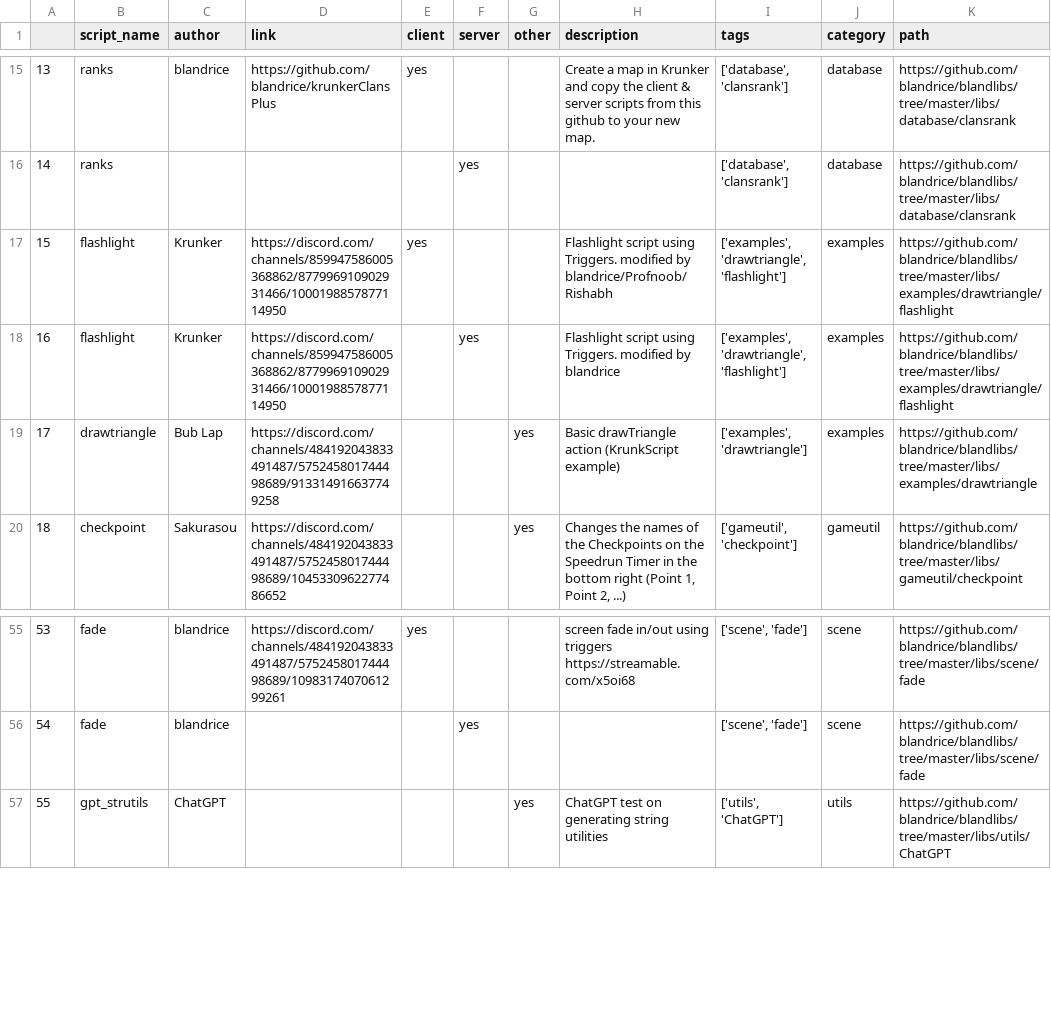
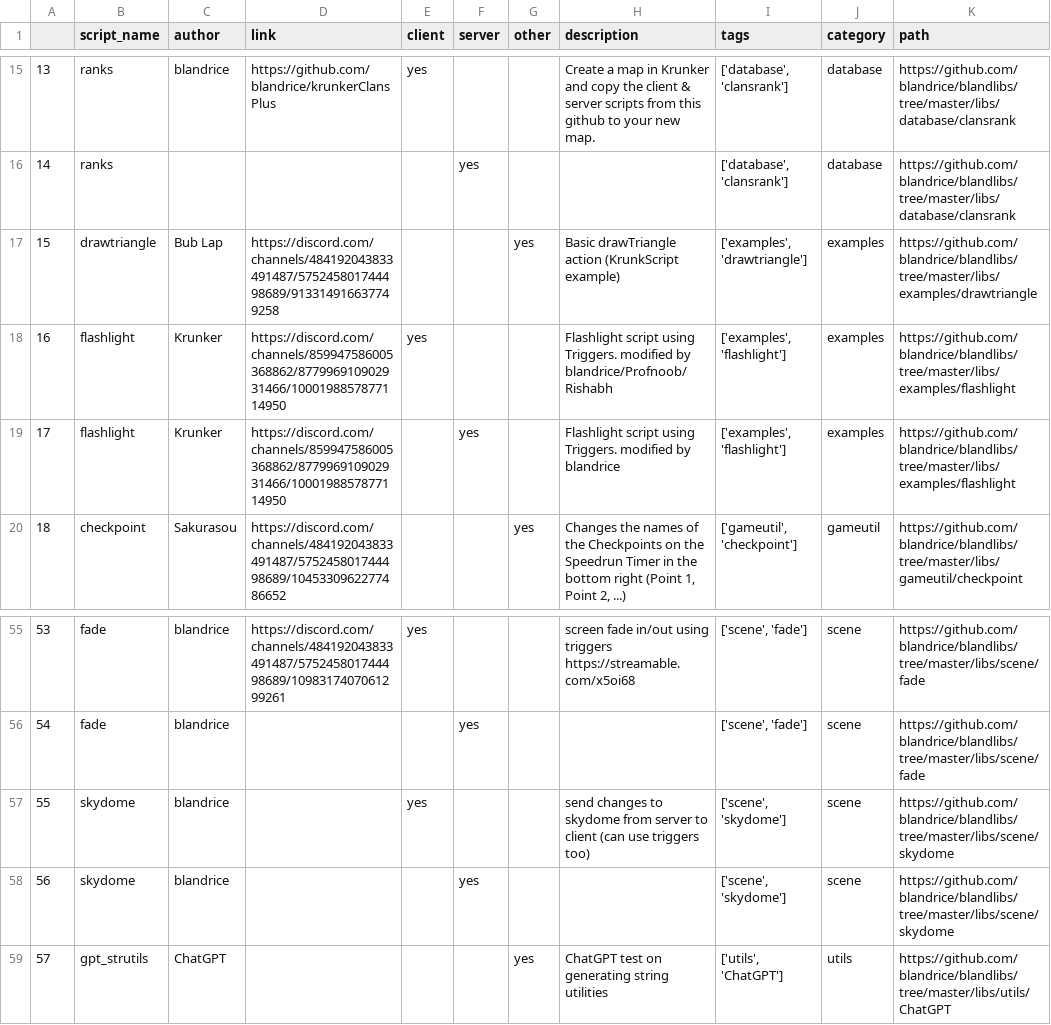
Before and after one commit to blandrice/blandlibs, a CSV file: docs/table.csv, drawn as a sheet; only a part is shown, gaps mark what is left out; removed rows and columns are numbered as before the commit, all else as after; the diff names each change by its address in the sheet, - before the commit and + after, or states it on an @@ line.

Commit message:
add skydome change

```diff
--- a/docs/table.csv
+++ b/docs/table.csv
-row 17: 15 | flashlight | Krunker | https://discord.com/channels/859947586005368862/877996910902931466/1000198857877114950 | yes |  |  | Flashlight script using Triggers. modified by blandrice/Profnoob/Rishabh | ['examples', 'drawtriangle', 'flashlight'] | examples | https://github.com/blandrice/blandlibs/tree/master/libs/examples/drawtriangle/flashlight
-row 18: 16 | flashlight | Krunker | https://discord.com/channels/859947586005368862/877996910902931466/1000198857877114950 |  | yes |  | Flashlight script using Triggers. modified by blandrice | ['examples', 'drawtriangle', 'flashlight'] | examples | https://github.com/blandrice/blandlibs/tree/master/libs/examples/drawtriangle/flashlight
@@ column A renumbered from row 17 down @@
+row 18: 16 | flashlight | Krunker | https://discord.com/channels/859947586005368862/877996910902931466/1000198857877114950 | yes |  |  | Flashlight script using Triggers. modified by blandrice/Profnoob/Rishabh | ['examples', 'flashlight'] | examples | https://github.com/blandrice/blandlibs/tree/master/libs/examples/flashlight
+row 19: 17 | flashlight | Krunker | https://discord.com/channels/859947586005368862/877996910902931466/1000198857877114950 |  | yes |  | Flashlight script using Triggers. modified by blandrice | ['examples', 'flashlight'] | examples | https://github.com/blandrice/blandlibs/tree/master/libs/examples/flashlight
+row 57: 55 | skydome | blandrice |  | yes |  |  | send changes to skydome from server to client (can use triggers too) | ['scene', 'skydome'] | scene | https://github.com/blandrice/blandlibs/tree/master/libs/scene/skydome
+row 58: 56 | skydome | blandrice |  |  | yes |  |  | ['scene', 'skydome'] | scene | https://github.com/blandrice/blandlibs/tree/master/libs/scene/skydome
```
Also changed, not shown: docs/KrunkScriptTable.csv, 9 other files.
